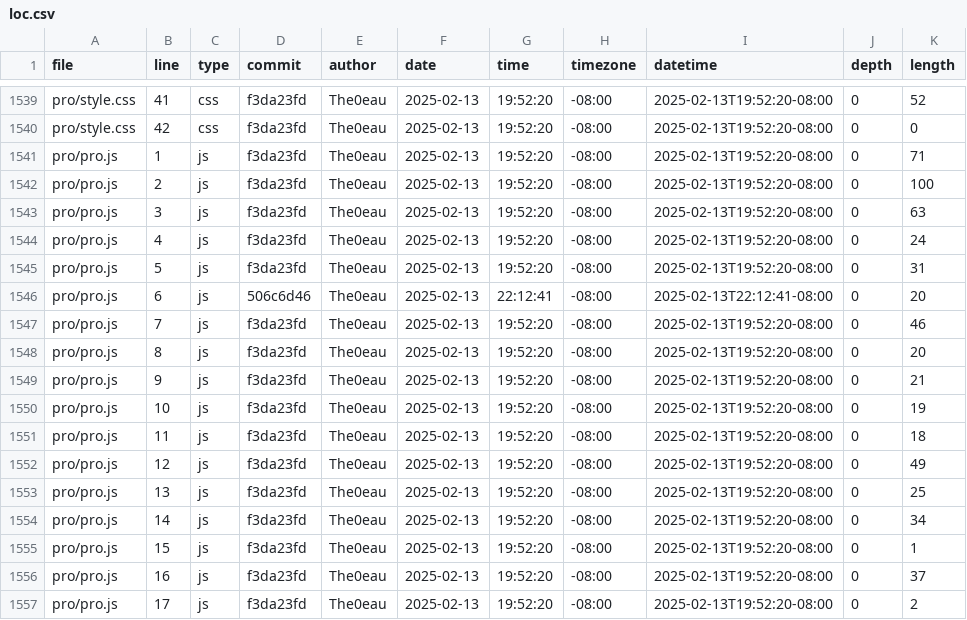
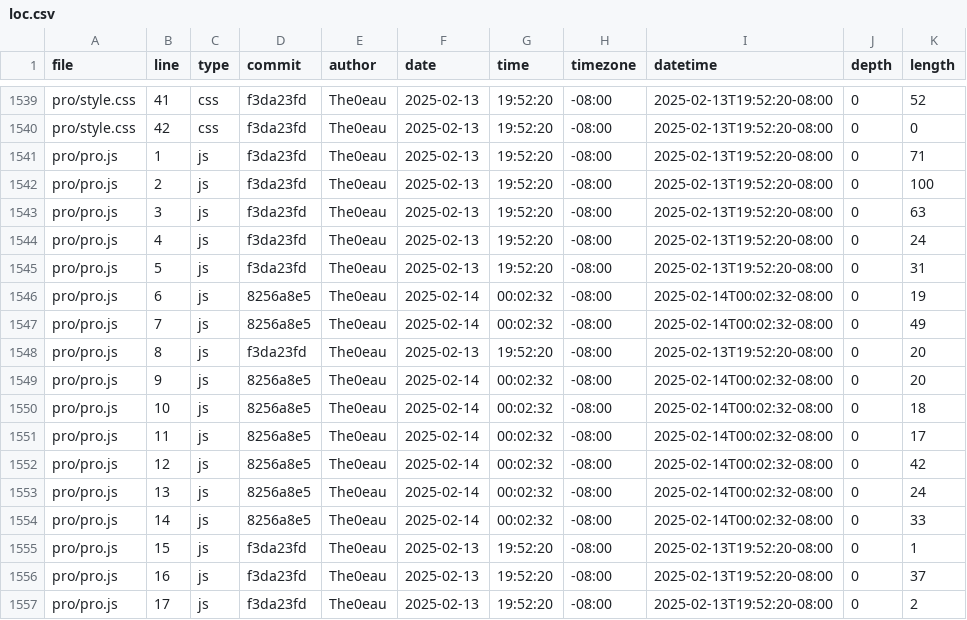
Before and after one commit to The0eau/portfolio, a CSV file: meta/loc.csv, drawn as a sheet; only a part is shown, gaps mark what is left out.

```diff
--- a/meta/loc.csv
+++ b/meta/loc.csv
@@ -1545,11 +1545,11 @@ pro/pro.js,4,js,f3da23fd,The0eau,2025-02-13,19:52:20,-08:00,2025-02-13T19:52:20-
 pro/pro.js,5,js,f3da23fd,The0eau,2025-02-13,19:52:20,-08:00,2025-02-13T19:52:20-08:00,0,31
-pro/pro.js,6,js,506c6d46,The0eau,2025-02-13,22:12:41,-08:00,2025-02-13T22:12:41-08:00,0,20
-pro/pro.js,7,js,f3da23fd,The0eau,2025-02-13,19:52:20,-08:00,2025-02-13T19:52:20-08:00,0,46
+pro/pro.js,6,js,8256a8e5,The0eau,2025-02-14,00:02:32,-08:00,2025-02-14T00:02:32-08:00,0,19
+pro/pro.js,7,js,8256a8e5,The0eau,2025-02-14,00:02:32,-08:00,2025-02-14T00:02:32-08:00,0,49
 pro/pro.js,8,js,f3da23fd,The0eau,2025-02-13,19:52:20,-08:00,2025-02-13T19:52:20-08:00,0,20
-pro/pro.js,9,js,f3da23fd,The0eau,2025-02-13,19:52:20,-08:00,2025-02-13T19:52:20-08:00,0,21
-pro/pro.js,10,js,f3da23fd,The0eau,2025-02-13,19:52:20,-08:00,2025-02-13T19:52:20-08:00,0,19
-pro/pro.js,11,js,f3da23fd,The0eau,2025-02-13,19:52:20,-08:00,2025-02-13T19:52:20-08:00,0,18
-pro/pro.js,12,js,f3da23fd,The0eau,2025-02-13,19:52:20,-08:00,2025-02-13T19:52:20-08:00,0,49
-pro/pro.js,13,js,f3da23fd,The0eau,2025-02-13,19:52:20,-08:00,2025-02-13T19:52:20-08:00,0,25
-pro/pro.js,14,js,f3da23fd,The0eau,2025-02-13,19:52:20,-08:00,2025-02-13T19:52:20-08:00,0,34
+pro/pro.js,9,js,8256a8e5,The0eau,2025-02-14,00:02:32,-08:00,2025-02-14T00:02:32-08:00,0,20
+pro/pro.js,10,js,8256a8e5,The0eau,2025-02-14,00:02:32,-08:00,2025-02-14T00:02:32-08:00,0,18
+pro/pro.js,11,js,8256a8e5,The0eau,2025-02-14,00:02:32,-08:00,2025-02-14T00:02:32-08:00,0,17
+pro/pro.js,12,js,8256a8e5,The0eau,2025-02-14,00:02:32,-08:00,2025-02-14T00:02:32-08:00,0,42
+pro/pro.js,13,js,8256a8e5,The0eau,2025-02-14,00:02:32,-08:00,2025-02-14T00:02:32-08:00,0,24
+pro/pro.js,14,js,8256a8e5,The0eau,2025-02-14,00:02:32,-08:00,2025-02-14T00:02:32-08:00,0,33
 pro/pro.js,15,js,f3da23fd,The0eau,2025-02-13,19:52:20,-08:00,2025-02-13T19:52:20-08:00,0,1
```
